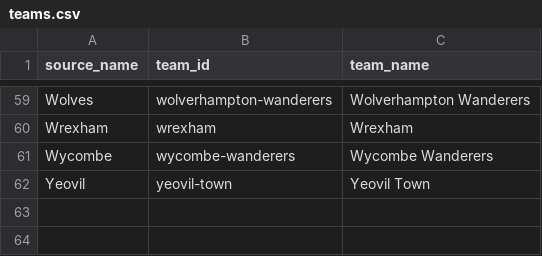
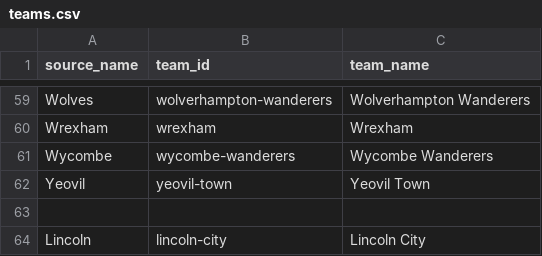
Before and after one commit to jcblsn/epl-forecast, a CSV file: src/epl_forecast/data/teams.csv, drawn as a sheet; only a part is shown, gaps mark what is left out.

```diff
--- a/src/epl_forecast/data/teams.csv
+++ b/src/epl_forecast/data/teams.csv
@@ -62 +62,3 @@ Wycombe,wycombe-wanderers,Wycombe Wanderers
 Yeovil,yeovil-town,Yeovil Town
+
+Lincoln,lincoln-city,Lincoln City
```
Also changed, not shown: 11 other files.
